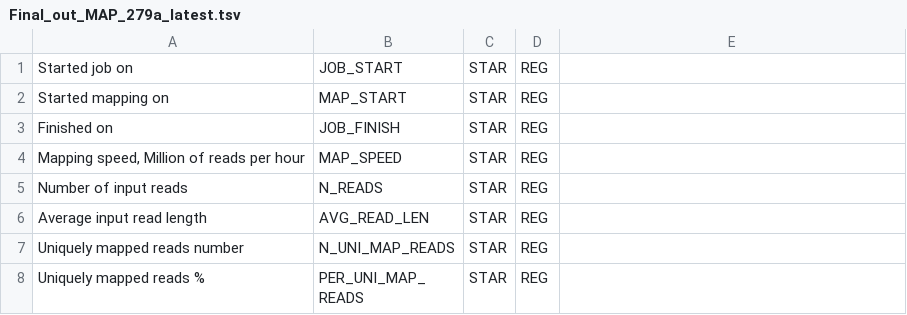
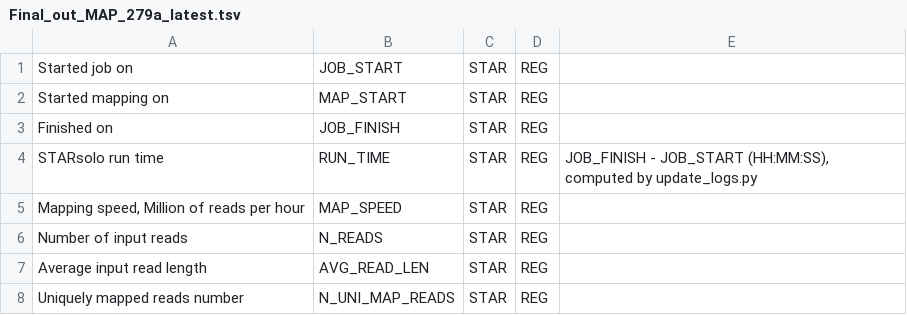
Before and after one commit to pnm27/snRNA_scRNA_Pipeline, a TSV file: Final_out_MAP_279a_latest.tsv, drawn as a sheet; only a part is shown; the shorter side is filled out with more unchanged rows; the diff names each change by its address in the sheet, - before the commit and + after, or states it on an @@ line.

```diff
--- a/Final_out_MAP_279a_latest.tsv
+++ b/Final_out_MAP_279a_latest.tsv
+row 4: STARsolo run time | RUN_TIME | STAR | REG | JOB_FINISH - JOB_START (HH:MM:SS), computed by update_logs.py
```
Also changed, not shown: Final_out_MAP_2_7_10a_latest.tsv, Final_out_MAP_2_7_10a_latest_CAVATICA.tsv, 3 other files.
